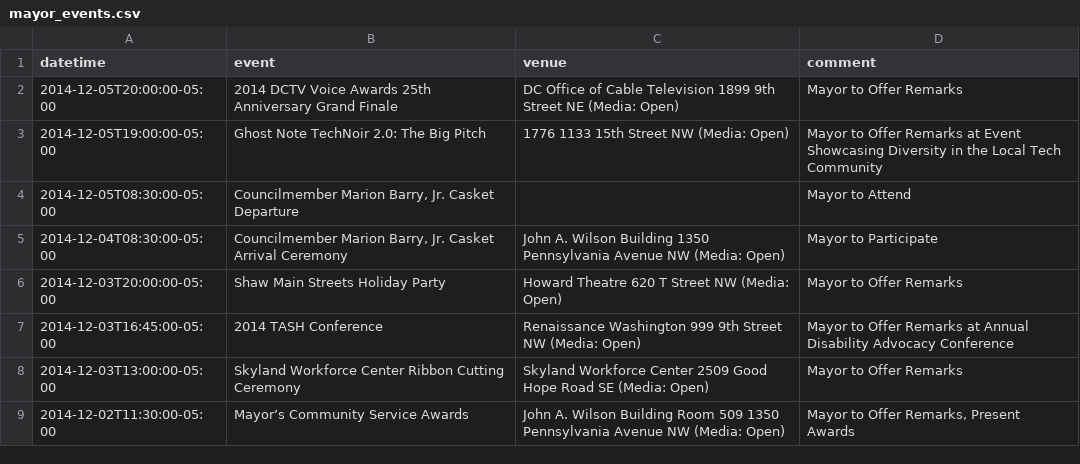
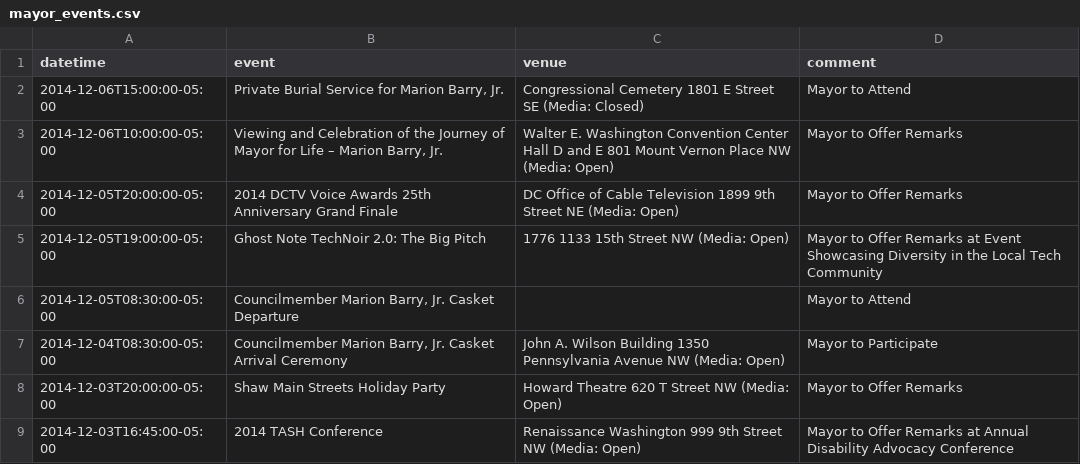
Before and after one commit to ajschumacher/dc_mayor_schedule, a CSV file: data/mayor_events.csv, drawn as a sheet; only a part is shown; the shorter side is filled out with more unchanged rows.

```diff
--- a/data/mayor_events.csv
+++ b/data/mayor_events.csv
@@ -1,2 +1,4 @@
 datetime,event,venue,comment
+2014-12-06T15:00:00-05:00,"Private Burial Service for Marion Barry, Jr.",Congressional Cemetery 1801 E Street SE (Media: Closed),Mayor to Attend 
+2014-12-06T10:00:00-05:00,"Viewing and Celebration of the Journey of Mayor for Life – Marion Barry, Jr.",Walter E. Washington Convention Center Hall D and E 801 Mount Vernon Place NW (Media: Open),Mayor to Offer Remarks
 2014-12-05T20:00:00-05:00,2014 DCTV Voice Awards 25th Anniversary Grand Finale,DC Office of Cable Television 1899 9th Street NE (Media: Open),Mayor to Offer Remarks
```
Also changed, not shown: 1 other file.
